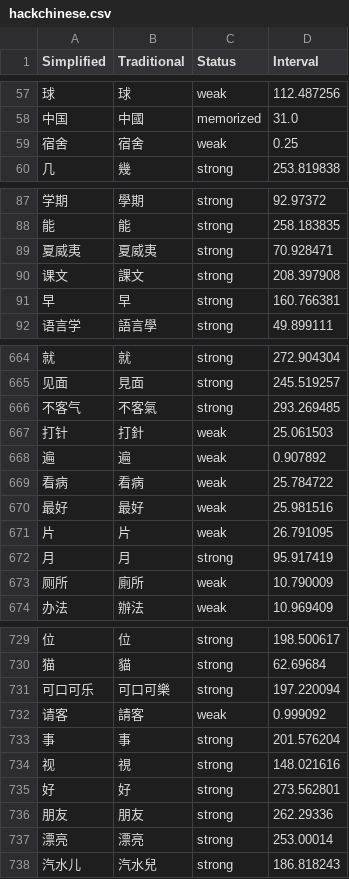
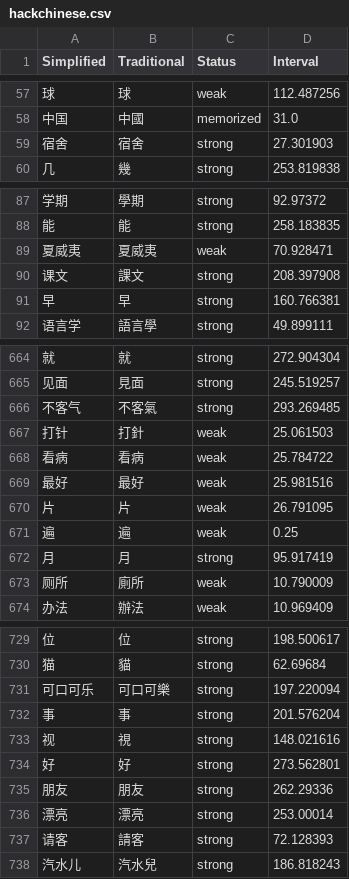
Before and after one commit to MattKleinsmith/chinese-audio-flashcards, a CSV file: site/data/user/hackchinese.csv, drawn as a sheet; only a part is shown, gaps mark what is left out; removed rows and columns are numbered as before the commit, all else as after; the diff covers the shown part only; the diff names each change by its address in the sheet, - before the commit and + after, or states it on an @@ line.

```diff
--- a/site/data/user/hackchinese.csv
+++ b/site/data/user/hackchinese.csv
-C59 (Status): weak
+C59 (Status): strong
-D59 (Interval): 0.25
+D59 (Interval): 27.301903
-C89 (Status): strong
+C89 (Status): weak
-row 668: 遍 | 遍 | weak | 0.907892
+row 671: 遍 | 遍 | weak | 0.25
-row 732: 请客 | 請客 | weak | 0.999092
+row 737: 请客 | 請客 | strong | 72.128393
```
Also changed, not shown: 5 added rows, 5 removed rows and 4 edited cells elsewhere in this file, 1 other file.
